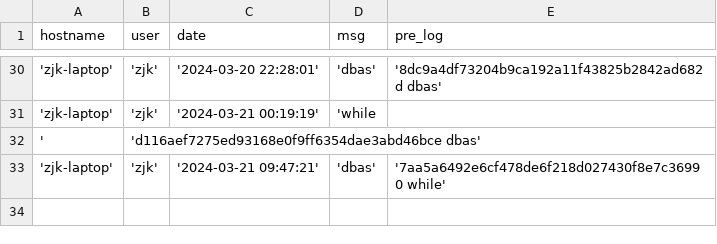
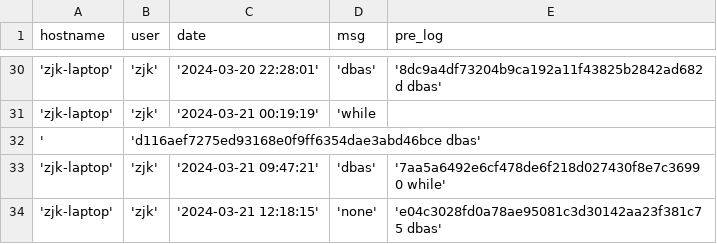
Before and after one commit to creatern/NoteBook, a CSV file: ilog/igit_log.csv, drawn as a sheet; only a part is shown, gaps mark what is left out; the diff names each change by its address in the sheet, - before the commit and + after, or states it on an @@ line.

```diff
--- a/ilog/igit_log.csv
+++ b/ilog/igit_log.csv
+row 34: 'zjk-laptop' | 'zjk' | '2024-03-21 12:18:15' | 'none' | 'e04c3028fd0a78ae95081c3d30142aa23f381c75 dbas'
```
Also changed, not shown: ilog/igit_log_local.csv, 4 other files.
